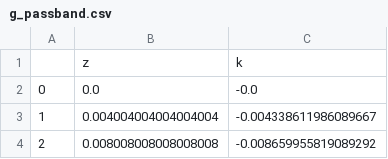
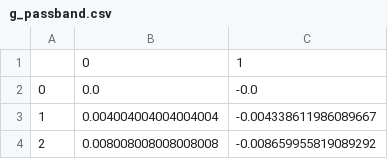
Before and after one commit to rmorgan10/kcorrection, a CSV file: k_values/g_passband.csv, drawn as a sheet; only a part is shown.

```diff
--- a/k_values/g_passband.csv
+++ b/k_values/g_passband.csv
@@ -1,2 +1,2 @@
-	z	k
+	0	1
 0	0.0	-0.0
```
Also changed, not shown: k_values/i_passband.csv, k_values/r_passband.csv, 2 other files.
